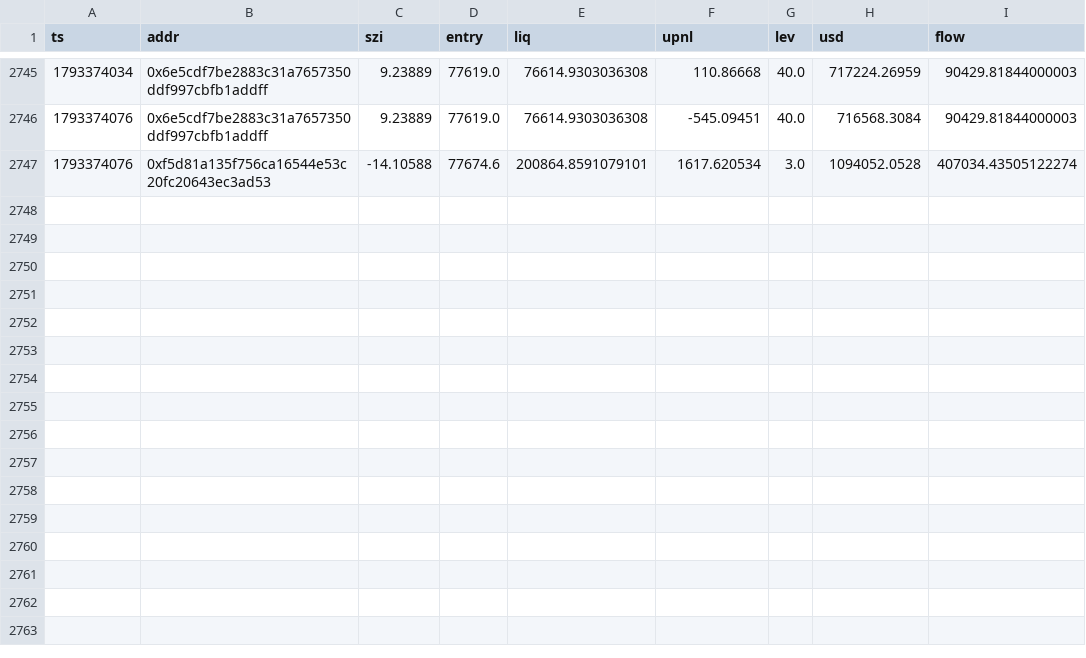
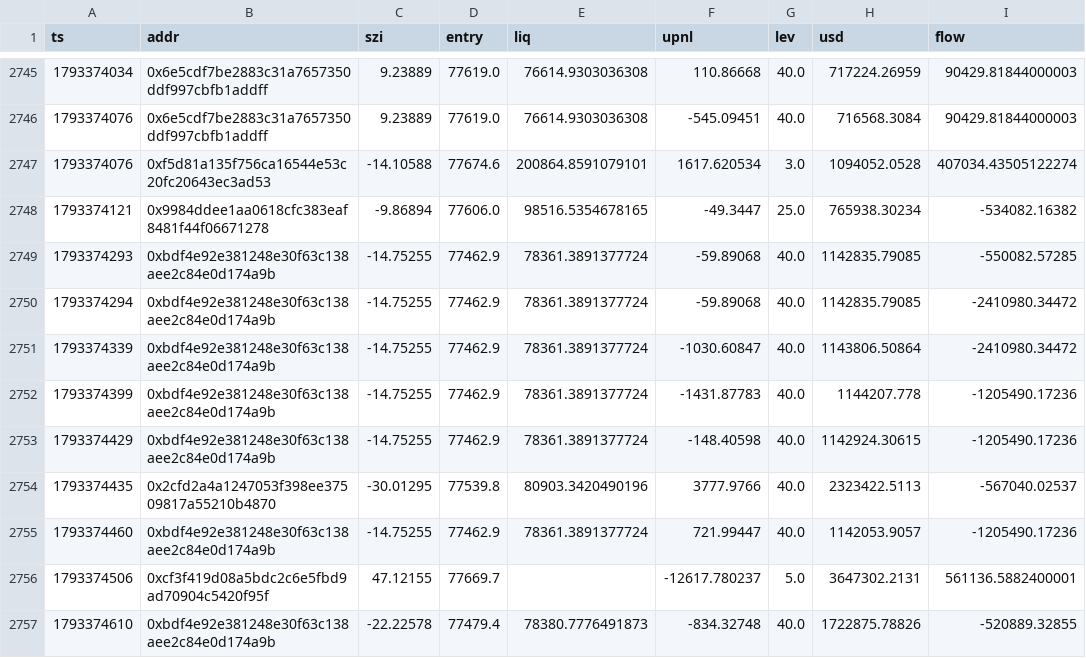
Before and after one commit to Maddysingh06/market-data, a CSV file: data/w_20261030.csv, drawn as a sheet; only a part is shown, gaps mark what is left out; the diff names each change by its address in the sheet, - before the commit and + after, or states it on an @@ line.

Commit message:
data 2026-10-30 15:38:56 (+1641 rows)

```diff
--- a/data/w_20261030.csv
+++ b/data/w_20261030.csv
+row 2748: 1793374121 | 0x9984ddee1aa0618cfc383eaf8481f44f06671278 | -9.86894 | 77606.0 | 98516.5354678165 | -49.3447 | 25.0 | 765938.30234 | -534082.16382
+row 2749: 1793374293 | 0xbdf4e92e381248e30f63c138aee2c84e0d174a9b | -14.75255 | 77462.9 | 78361.3891377724 | -59.89068 | 40.0 | 1142835.79085 | -550082.57285
+row 2750: 1793374294 | 0xbdf4e92e381248e30f63c138aee2c84e0d174a9b | -14.75255 | 77462.9 | 78361.3891377724 | -59.89068 | 40.0 | 1142835.79085 | -2410980.34472
+row 2751: 1793374339 | 0xbdf4e92e381248e30f63c138aee2c84e0d174a9b | -14.75255 | 77462.9 | 78361.3891377724 | -1030.60847 | 40.0 | 1143806.50864 | -2410980.34472
+row 2752: 1793374399 | 0xbdf4e92e381248e30f63c138aee2c84e0d174a9b | -14.75255 | 77462.9 | 78361.3891377724 | -1431.87783 | 40.0 | 1144207.778 | -1205490.17236
+row 2753: 1793374429 | 0xbdf4e92e381248e30f63c138aee2c84e0d174a9b | -14.75255 | 77462.9 | 78361.3891377724 | -148.40598 | 40.0 | 1142924.30615 | -1205490.17236
+row 2754: 1793374435 | 0x2cfd2a4a1247053f398ee37509817a55210b4870 | -30.01295 | 77539.8 | 80903.3420490196 | 3777.9766 | 40.0 | 2323422.5113 | -567040.02537
+row 2755: 1793374460 | 0xbdf4e92e381248e30f63c138aee2c84e0d174a9b | -14.75255 | 77462.9 | 78361.3891377724 | 721.99447 | 40.0 | 1142053.9057 | -1205490.17236
+row 2756: 1793374506 | 0xcf3f419d08a5bdc2c6e5fbd9ad70904c5420f95f | 47.12155 | 77669.7 |  | -12617.780237 | 5.0 | 3647302.2131 | 561136.5882400001
+row 2757: 1793374610 | 0xbdf4e92e381248e30f63c138aee2c84e0d174a9b | -22.22578 | 77479.4 | 78380.7776491873 | -834.32748 | 40.0 | 1722875.78826 | -520889.32855
```
Also changed, not shown: data/e_20261030.csv, 3 other files.
